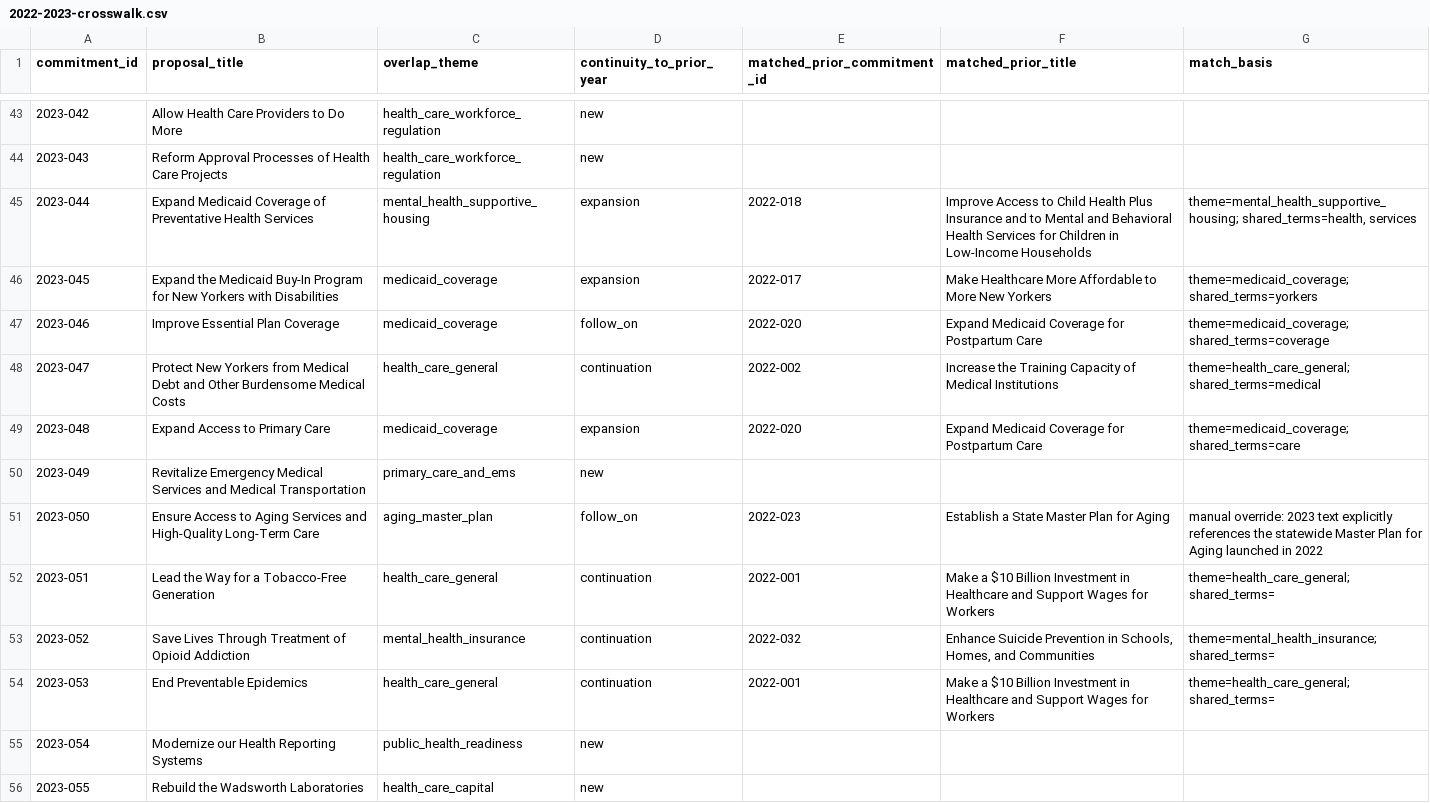
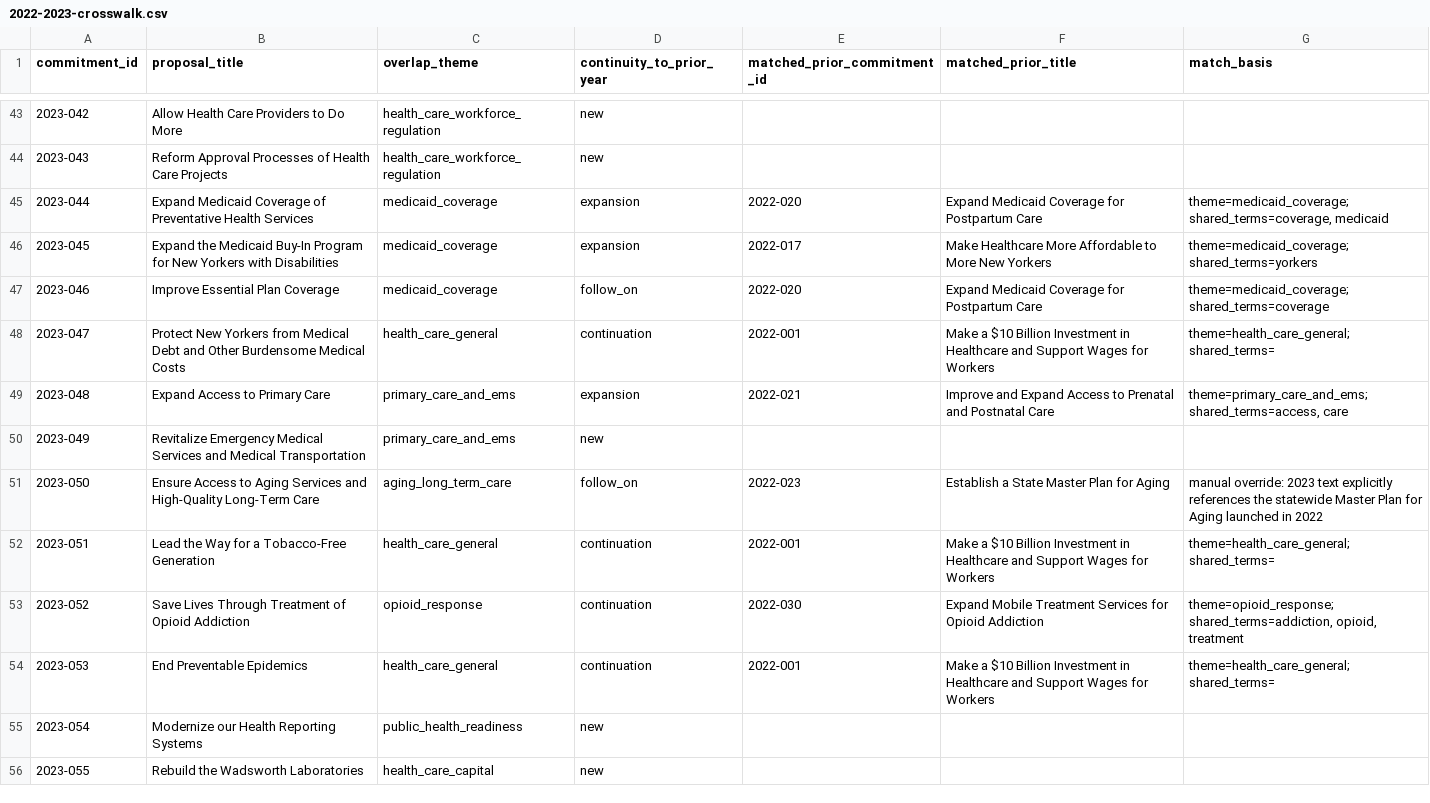
Before and after one commit to tedalcorn/NYSOTS, a CSV file: 2022-2023-crosswalk.csv, drawn as a sheet; only a part is shown, gaps mark what is left out; the diff covers the shown part only.

```diff
--- a/2022-2023-crosswalk.csv
+++ b/2022-2023-crosswalk.csv
@@ -44,11 +44,11 @@ commitment_id,proposal_title,overlap_theme,continuity_to_prior_year,matched_prio
 2023-043,Reform Approval Processes of Health Care Projects,health_care_workforce_regulation,new,,,
-2023-044,Expand Medicaid Coverage of Preventative Health Services,mental_health_supportive_housing,expansion,2022-018,Improve Access to Child Health Plus Insurance and to Mental and Behavioral Health Services for Children in Low-Income Households,"theme=mental_health_supportive_housing; shared_terms=health, services"
+2023-044,Expand Medicaid Coverage of Preventative Health Services,medicaid_coverage,expansion,2022-020,Expand Medicaid Coverage for Postpartum Care,"theme=medicaid_coverage; shared_terms=coverage, medicaid"
 2023-045,Expand the Medicaid Buy-In Program for New Yorkers with Disabilities,medicaid_coverage,expansion,2022-017,Make Healthcare More Affordable to More New Yorkers,theme=medicaid_coverage; shared_terms=yorkers
 2023-046,Improve Essential Plan Coverage,medicaid_coverage,follow_on,2022-020,Expand Medicaid Coverage for Postpartum Care,theme=medicaid_coverage; shared_terms=coverage
-2023-047,Protect New Yorkers from Medical Debt and Other Burdensome Medical Costs,health_care_general,continuation,2022-002,Increase the Training Capacity of Medical Institutions,theme=health_care_general; shared_terms=medical
-2023-048,Expand Access to Primary Care,medicaid_coverage,expansion,2022-020,Expand Medicaid Coverage for Postpartum Care,theme=medicaid_coverage; shared_terms=care
+2023-047,Protect New Yorkers from Medical Debt and Other Burdensome Medical Costs,health_care_general,continuation,2022-001,Make a $10 Billion Investment in Healthcare and Support Wages for Workers,theme=health_care_general; shared_terms=
+2023-048,Expand Access to Primary Care,primary_care_and_ems,expansion,2022-021,Improve and Expand Access to Prenatal and Postnatal Care,"theme=primary_care_and_ems; shared_terms=access, care"
 2023-049,Revitalize Emergency Medical Services and Medical Transportation,primary_care_and_ems,new,,,
-2023-050,Ensure Access to Aging Services and High-Quality Long-Term Care,aging_master_plan,follow_on,2022-023,Establish a State Master Plan for Aging,manual override: 2023 text explicitly references the statewide Master Plan for Aging launched in 2022
+2023-050,Ensure Access to Aging Services and High-Quality Long-Term Care,aging_long_term_care,follow_on,2022-023,Establish a State Master Plan for Aging,manual override: 2023 text explicitly references the statewide Master Plan for Aging launched in 2022
 2023-051,Lead the Way for a Tobacco-Free Generation,health_care_general,continuation,2022-001,Make a $10 Billion Investment in Healthcare and Support Wages for Workers,theme=health_care_general; shared_terms=
-2023-052,Save Lives Through Treatment of Opioid Addiction,mental_health_insurance,continuation,2022-032,"Enhance Suicide Prevention in Schools, Homes, and Communities",theme=mental_health_insurance; shared_terms=
+2023-052,Save Lives Through Treatment of Opioid Addiction,opioid_response,continuation,2022-030,Expand Mobile Treatment Services for Opioid Addiction,"theme=opioid_response; shared_terms=addiction, opioid, treatment"
 2023-053,End Preventable Epidemics,health_care_general,continuation,2022-001,Make a $10 Billion Investment in Healthcare and Support Wages for Workers,theme=health_care_general; shared_terms=
```
Also changed, not shown: 183 edited cells elsewhere in this file, 2022-enriched-inventory.csv, 2024-2025-crosswalk.csv, 13 other files.
